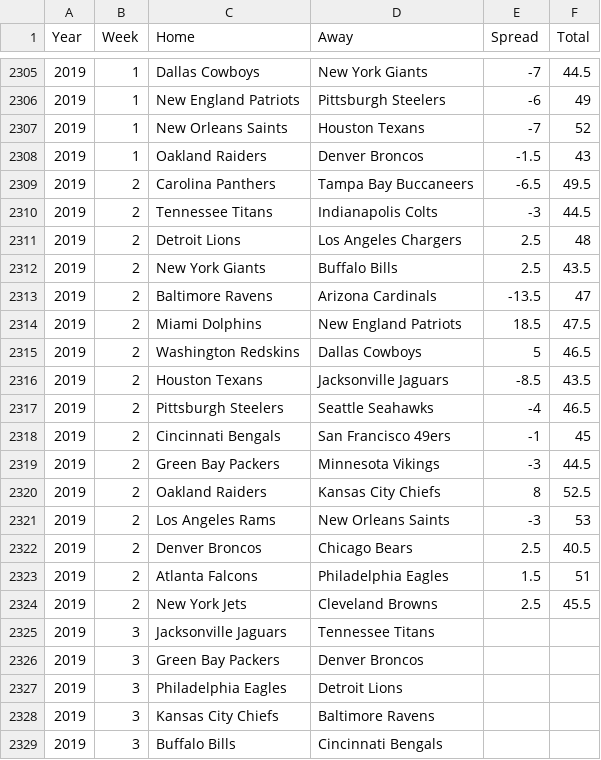
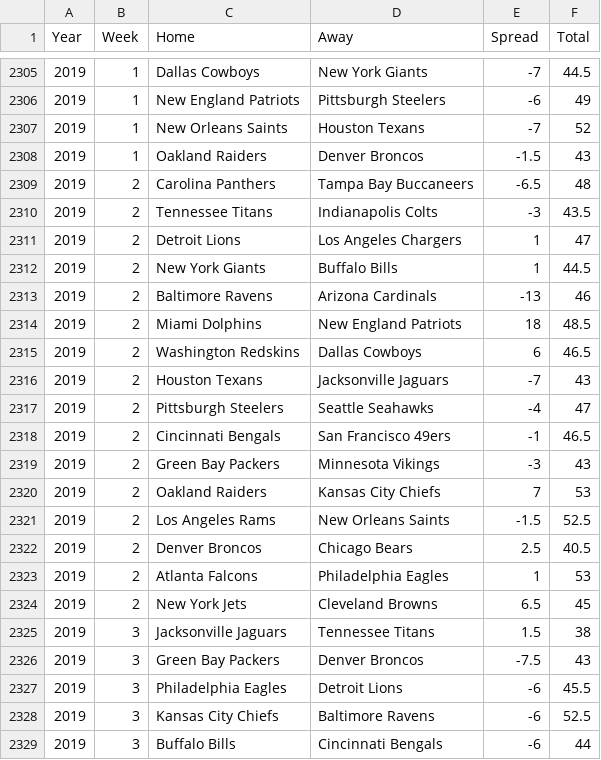
Before and after one commit to chogan72/NFL_Model, a CSV file: Database/Spread-Database.csv, drawn as a sheet; only a part is shown, gaps mark what is left out; the diff covers the shown part only.

```diff
--- a/Database/Spread-Database.csv
+++ b/Database/Spread-Database.csv
@@ -2308,22 +2308,22 @@ Year,Week,Home,Away,Spread,Total
 2019,1,Oakland Raiders,Denver Broncos,-1.5,43
-2019,2,Carolina Panthers,Tampa Bay Buccaneers,-6.5,49.5
-2019,2,Tennessee Titans,Indianapolis Colts,-3,44.5
-2019,2,Detroit Lions,Los Angeles Chargers,2.5,48
-2019,2,New York Giants,Buffalo Bills,2.5,43.5
-2019,2,Baltimore Ravens,Arizona Cardinals,-13.5,47
-2019,2,Miami Dolphins,New England Patriots,18.5,47.5
-2019,2,Washington Redskins,Dallas Cowboys,5,46.5
-2019,2,Houston Texans,Jacksonville Jaguars,-8.5,43.5
-2019,2,Pittsburgh Steelers,Seattle Seahawks,-4,46.5
-2019,2,Cincinnati Bengals,San Francisco 49ers,-1,45
-2019,2,Green Bay Packers,Minnesota Vikings,-3,44.5
-2019,2,Oakland Raiders,Kansas City Chiefs,8,52.5
-2019,2,Los Angeles Rams,New Orleans Saints,-3,53
+2019,2,Carolina Panthers,Tampa Bay Buccaneers,-6.5,48
+2019,2,Tennessee Titans,Indianapolis Colts,-3,43.5
+2019,2,Detroit Lions,Los Angeles Chargers,1,47
+2019,2,New York Giants,Buffalo Bills,1,44.5
+2019,2,Baltimore Ravens,Arizona Cardinals,-13,46
+2019,2,Miami Dolphins,New England Patriots,18,48.5
+2019,2,Washington Redskins,Dallas Cowboys,6,46.5
+2019,2,Houston Texans,Jacksonville Jaguars,-7,43
+2019,2,Pittsburgh Steelers,Seattle Seahawks,-4,47
+2019,2,Cincinnati Bengals,San Francisco 49ers,-1,46.5
+2019,2,Green Bay Packers,Minnesota Vikings,-3,43
+2019,2,Oakland Raiders,Kansas City Chiefs,7,53
+2019,2,Los Angeles Rams,New Orleans Saints,-1.5,52.5
 2019,2,Denver Broncos,Chicago Bears,2.5,40.5
-2019,2,Atlanta Falcons,Philadelphia Eagles,1.5,51
-2019,2,New York Jets,Cleveland Browns,2.5,45.5
-2019,3,Jacksonville Jaguars,Tennessee Titans,,
-2019,3,Green Bay Packers,Denver Broncos,,
-2019,3,Philadelphia Eagles,Detroit Lions,,
-2019,3,Kansas City Chiefs,Baltimore Ravens,,
-2019,3,Buffalo Bills,Cincinnati Bengals,,
+2019,2,Atlanta Falcons,Philadelphia Eagles,1,53
+2019,2,New York Jets,Cleveland Browns,6.5,45
+2019,3,Jacksonville Jaguars,Tennessee Titans,1.5,38
+2019,3,Green Bay Packers,Denver Broncos,-7.5,43
+2019,3,Philadelphia Eagles,Detroit Lions,-6,45.5
+2019,3,Kansas City Chiefs,Baltimore Ravens,-6,52.5
+2019,3,Buffalo Bills,Cincinnati Bengals,-6,44
```
Also changed, not shown: 22 edited cells elsewhere in this file, Database/Boxscore-Database.csv, Model/2019-2-Prediction-Model.csv, 4 other files.
